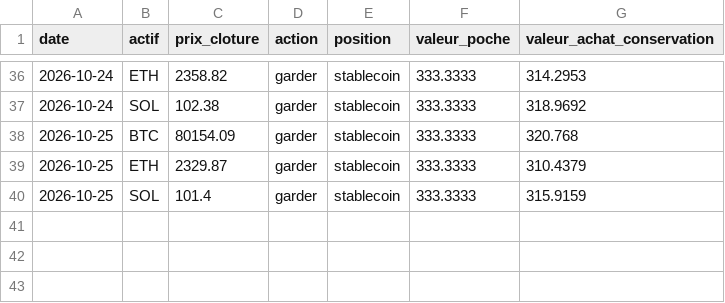
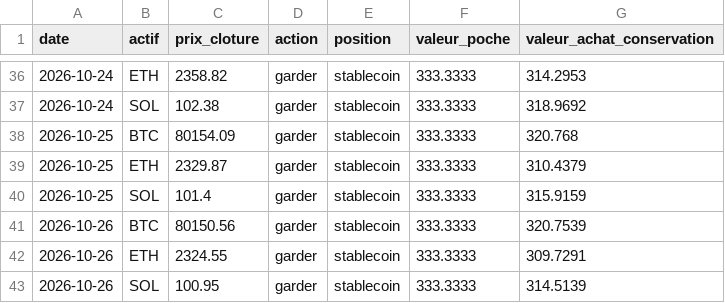
Before and after one commit to Corylus37/vigie, a CSV file: journal.csv, drawn as a sheet; only a part is shown, gaps mark what is left out.

Commit message:
Journal de Vigie : cloture du 2026-10-26

```diff
--- a/journal.csv
+++ b/journal.csv
@@ -40 +40,4 @@ date,actif,prix_cloture,action,position,valeur_poche,valeur_achat_conservation
 2026-10-25,SOL,101.4,garder,stablecoin,333.3333,315.9159
+2026-10-26,BTC,80150.56,garder,stablecoin,333.3333,320.7539
+2026-10-26,ETH,2324.55,garder,stablecoin,333.3333,309.7291
+2026-10-26,SOL,100.95,garder,stablecoin,333.3333,314.5139
```
